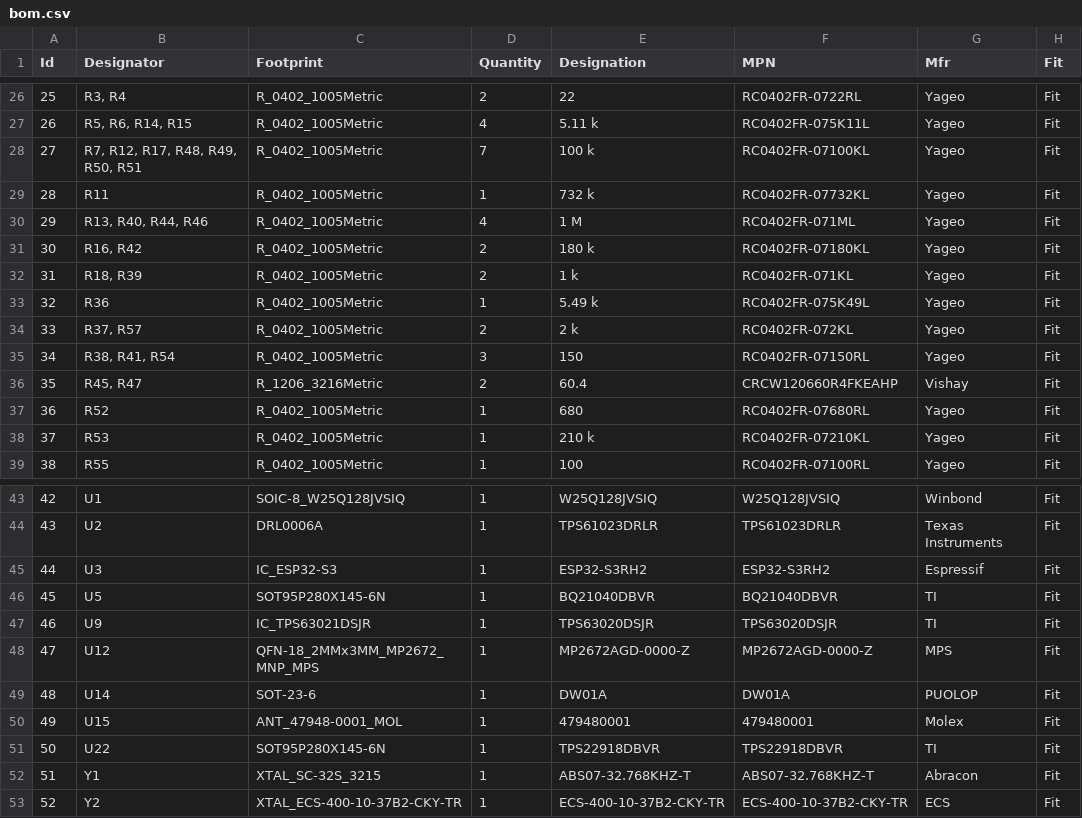
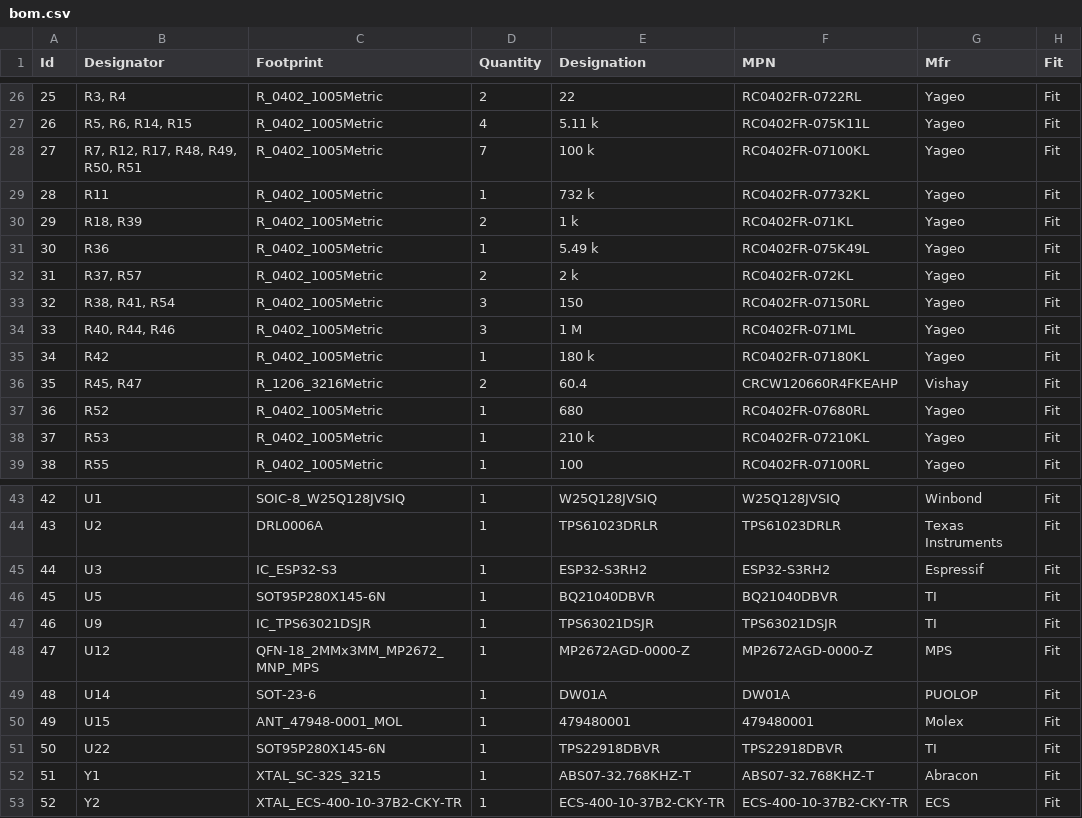
Before and after one commit to Tinkerbug-Robotics/TinkerRocket, a CSV file: hardware/base-station/bom.csv, drawn as a sheet; only a part is shown, gaps mark what is left out; removed rows and columns are numbered as before the commit, all else as after; the diff names each change by its address in the sheet, - before the commit and + after, or states it on an @@ line.

```diff
--- a/hardware/base-station/bom.csv
+++ b/hardware/base-station/bom.csv
-row 30: 29 | R13, R40, R44, R46 | R_0402_1005Metric | 4 | 1 M | RC0402FR-071ML | Yageo | Fit
-row 31: 30 | R16, R42 | R_0402_1005Metric | 2 | 180 k | RC0402FR-07180KL | Yageo | Fit
@@ column A (Id) renumbered between rows 30 and 33 @@
+row 34: 33 | R40, R44, R46 | R_0402_1005Metric | 3 | 1 M | RC0402FR-071ML | Yageo | Fit
+row 35: 34 | R42 | R_0402_1005Metric | 1 | 180 k | RC0402FR-07180KL | Yageo | Fit
-E47 (Designation): TPS63020DSJR
+E47 (Designation): TPS63021DSJR
-F47 (MPN): TPS63020DSJR
+F47 (MPN): TPS63021DSJR
```
Also changed, not shown: 3 other files.
